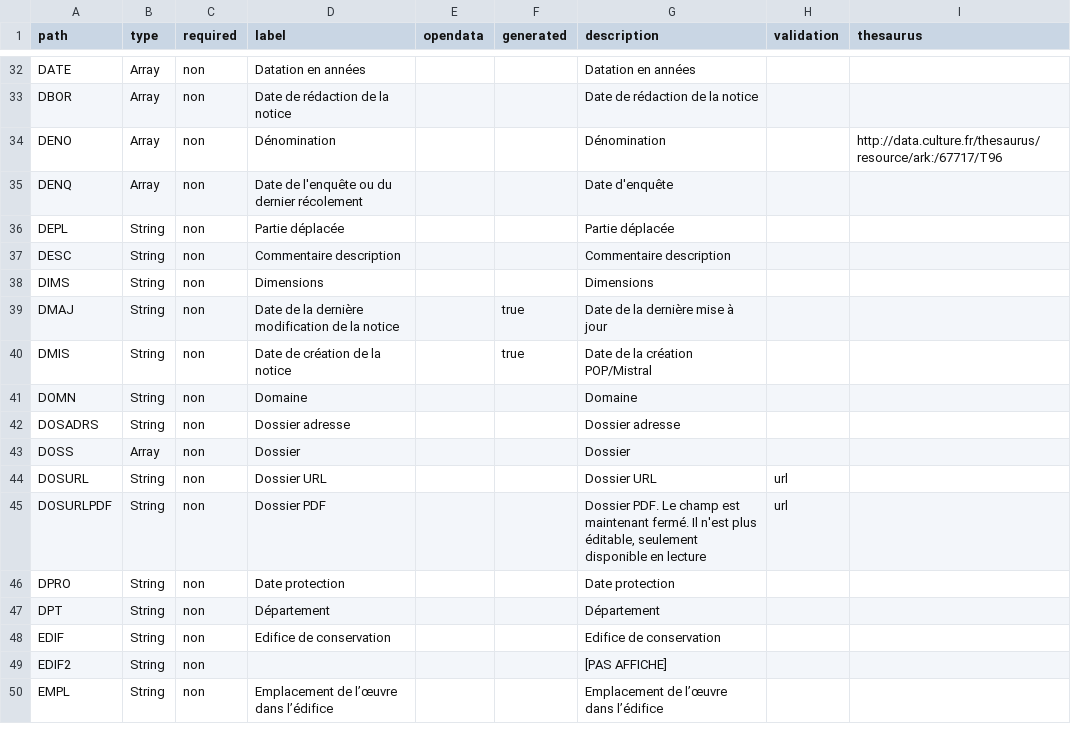
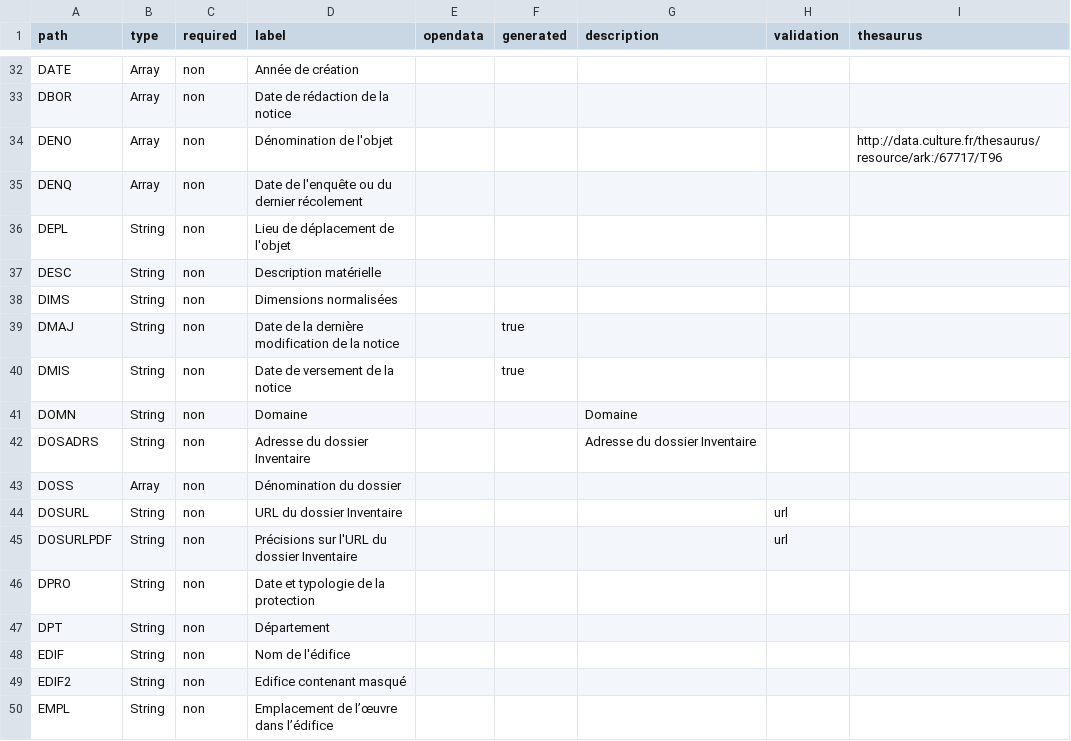
Before and after one commit to betagouv/pop, a CSV file: apps/api/csv/palissy.csv, drawn as a sheet; only a part is shown, gaps mark what is left out; the diff covers the shown part only.

```diff
--- a/apps/api/csv/palissy.csv
+++ b/apps/api/csv/palissy.csv
@@ -37,19 +37,19 @@ path,type,required,label,opendata,generated,description,validation,thesaurus
-"DATE","Array","non","Datation en années","","","Datation en années","",""
-"DBOR","Array","non","Date de rédaction de la notice","","","Date de rédaction de la notice","",""
-"DENO","Array","non","Dénomination","","","Dénomination ","","http://data.culture.fr/thesaurus/resource/ark:/67717/T96"
-"DENQ","Array","non","Date de l'enquête ou du dernier récolement","","","Date d'enquête","",""
-"DEPL","String","non","Partie déplacée","","","Partie déplacée","",""
-"DESC","String","non","Commentaire description ","","","Commentaire description","",""
-"DIMS","String","non","Dimensions","","","Dimensions ","",""
-"DMAJ","String","non","Date de la dernière modification de la notice","","true","Date de la dernière mise à jour","",""
-"DMIS","String","non","Date de création de la notice","","true","Date de la création POP/Mistral","",""
+"DATE","Array","non","Année de création","","","","",""
+"DBOR","Array","non","Date de rédaction de la notice","","","","",""
+"DENO","Array","non","Dénomination de l'objet","","","","","http://data.culture.fr/thesaurus/resource/ark:/67717/T96"
+"DENQ","Array","non","Date de l'enquête ou du dernier récolement","","","","",""
+"DEPL","String","non","Lieu de déplacement de l'objet","","","","",""
+"DESC","String","non","Description matérielle","","","","",""
+"DIMS","String","non","Dimensions normalisées","","","","",""
+"DMAJ","String","non","Date de la dernière modification de la notice","","true","","",""
+"DMIS","String","non","Date de versement de la notice","","true","","",""
 "DOMN","String","non","Domaine","","","Domaine","",""
-"DOSADRS","String","non","Dossier adresse","","","Dossier adresse","",""
-"DOSS","Array","non","Dossier","","","Dossier ","",""
-"DOSURL","String","non","Dossier URL","","","Dossier URL","url",""
-"DOSURLPDF","String","non","Dossier PDF","","","Dossier PDF. Le champ est maintenant fermé. Il n'est plus éditable, seulement disponible en lecture","url",""
-"DPRO","String","non","Date protection","","","Date protection","",""
-"DPT","String","non","Département","","","Département ","",""
-"EDIF","String","non","Edifice de conservation","","","Edifice de conservation","",""
-"EDIF2","String","non","","","","[PAS AFFICHE]","",""
-"EMPL","String","non","Emplacement de l’œuvre dans l’édifice","","","Emplacement de l’œuvre dans l’édifice","",""
+"DOSADRS","String","non","Adresse du dossier Inventaire","","","Adresse du dossier Inventaire","",""
+"DOSS","Array","non","Dénomination du dossier","","","","",""
+"DOSURL","String","non","URL du dossier Inventaire","","","","url",""
+"DOSURLPDF","String","non","Précisions sur l'URL du dossier Inventaire","","","","url",""
+"DPRO","String","non","Date et typologie de la protection","","","","",""
+"DPT","String","non","Département","","","","",""
+"EDIF","String","non","Nom de l'édifice","","","","",""
+"EDIF2","String","non","Edifice contenant masqué","","","","",""
+"EMPL","String","non","Emplacement de l’œuvre dans l’édifice","","","","",""
```
Also changed, not shown: 141 edited cells elsewhere in this file, apps/api/csv/merimee.csv, 7 other files.
